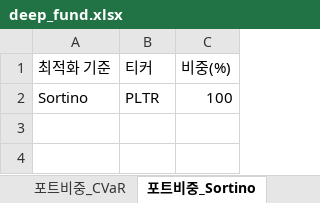
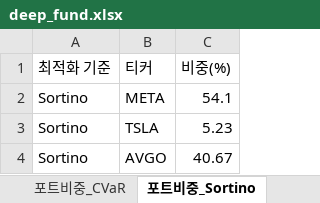
Before and after one commit to pozuelodealarcon/Portfolio, an Excel workbook: deep_fund.xlsx, sheet 포트비중_Sortino, drawn as a sheet; values as stored, in another font and other column widths than the file's, no borders; table styles not drawn; addresses are those after the commit; the diff names each change by its address in the sheet, - before the commit and + after, or states it on an @@ line.

```diff
--- a/deep_fund.xlsx (sheet 포트비중_Sortino)
+++ b/deep_fund.xlsx (sheet 포트비중_Sortino)
+row 2: Sortino | META | 54.1
-B3 (티커): PLTR
+B3 (티커): TSLA
-C3 (비중(%)): 100
+C3 (비중(%)): 5.23
+row 4: Sortino | AVGO | 40.67
```
Also changed, not shown: sheet 종목분석, sheet 종목뉴스, sheet 경쟁우위분석, sheet 포트폴리오통계, sheet 포트비중_Variance, sheet 포트비중_Sharpe, 1 more sheet.
